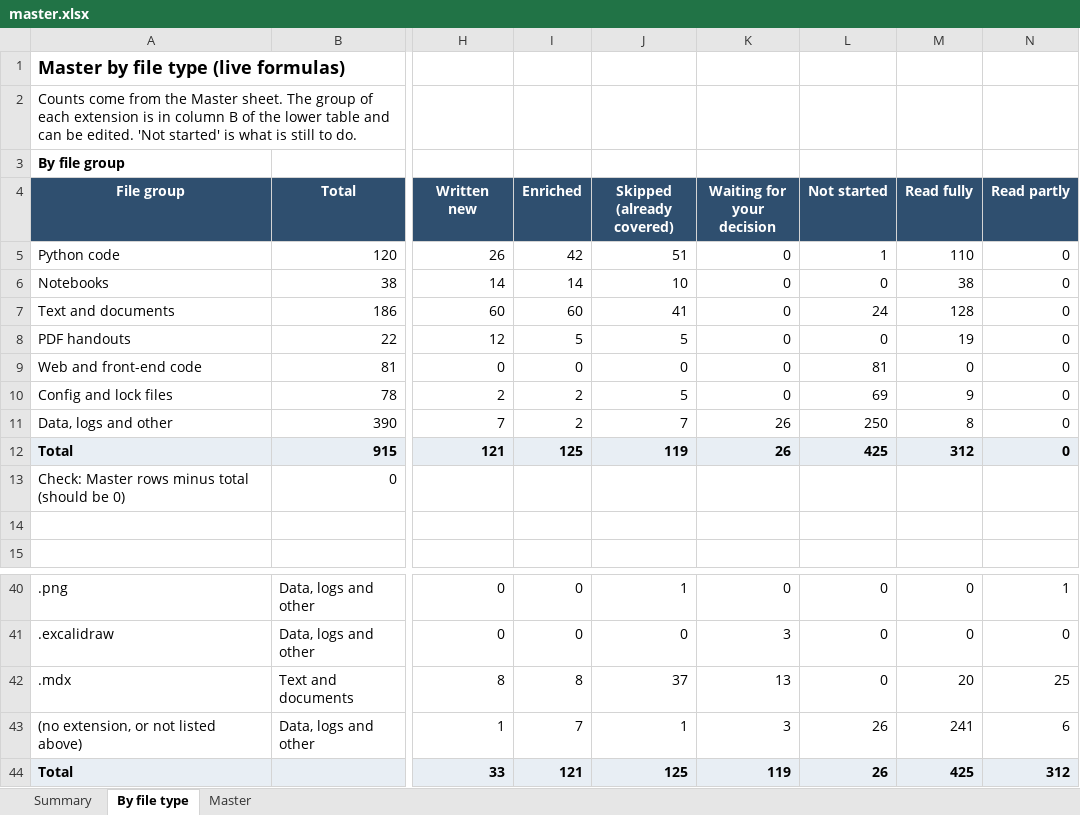
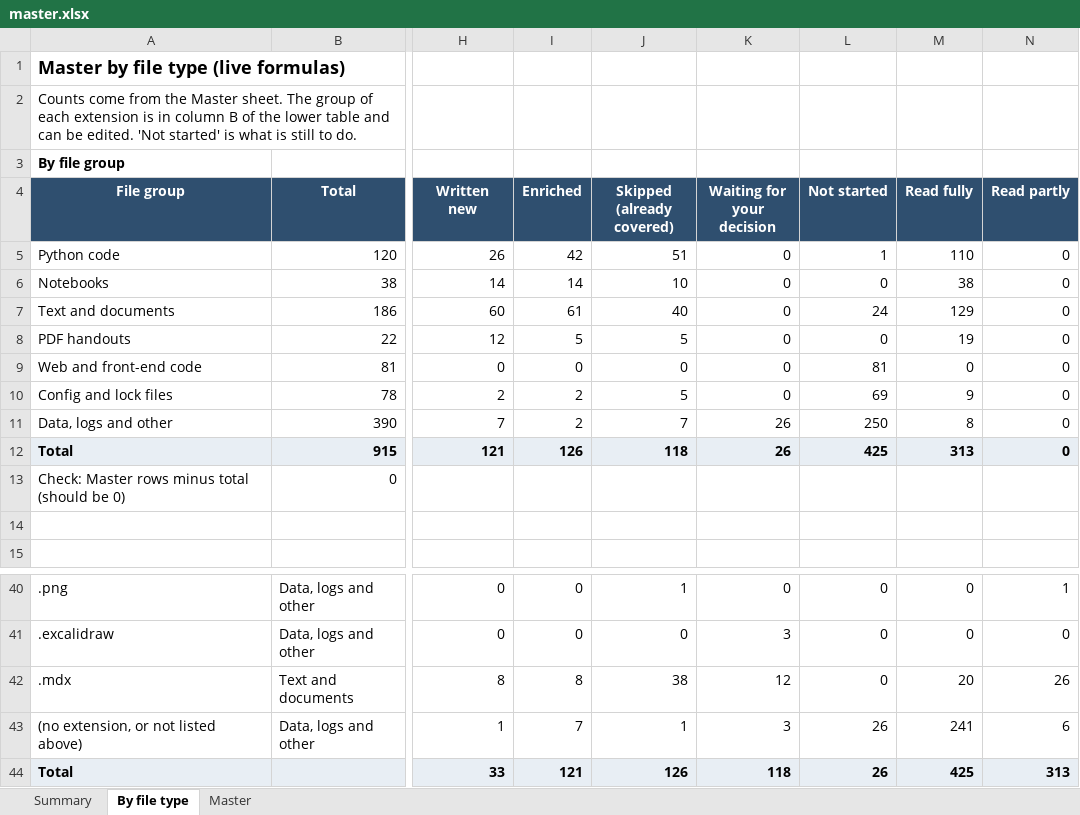
Before and after one commit to kiaanwankhede/MyNotes, an Excel workbook: master/master.xlsx, sheet By file type, drawn as a sheet; only a part is shown, gaps mark what is left out; values as stored, in another font and other column widths than the file's, no borders; the diff names each change by its address in the sheet, - before the commit and + after, or states it on an @@ line.

```diff
--- a/master/master.xlsx (sheet By file type)
+++ b/master/master.xlsx (sheet By file type)
-I7 (Enriched): 60
+I7 (Enriched): 61
-J7 (Skipped (already covered)): 41
+J7 (Skipped (already covered)): 40
-M7 (Read fully): 128
+M7 (Read fully): 129
-I12 (Enriched): 125
+I12 (Enriched): 126
-J12 (Skipped (already covered)): 119
+J12 (Skipped (already covered)): 118
-M12 (Read fully): 312
+M12 (Read fully): 313
-J42 (Skipped (already covered)): 37
+J42 (Skipped (already covered)): 38
-K42 (Waiting for your decision): 13
+K42 (Waiting for your decision): 12
-N42 (Read partly): 25
+N42 (Read partly): 26
-J44 (Skipped (already covered)): 125
+J44 (Skipped (already covered)): 126
-K44 (Waiting for your decision): 119
+K44 (Waiting for your decision): 118
-N44 (Read partly): 312
+N44 (Read partly): 313
```
Also changed, not shown: sheet Master, sheet Summary, 3 other files.
